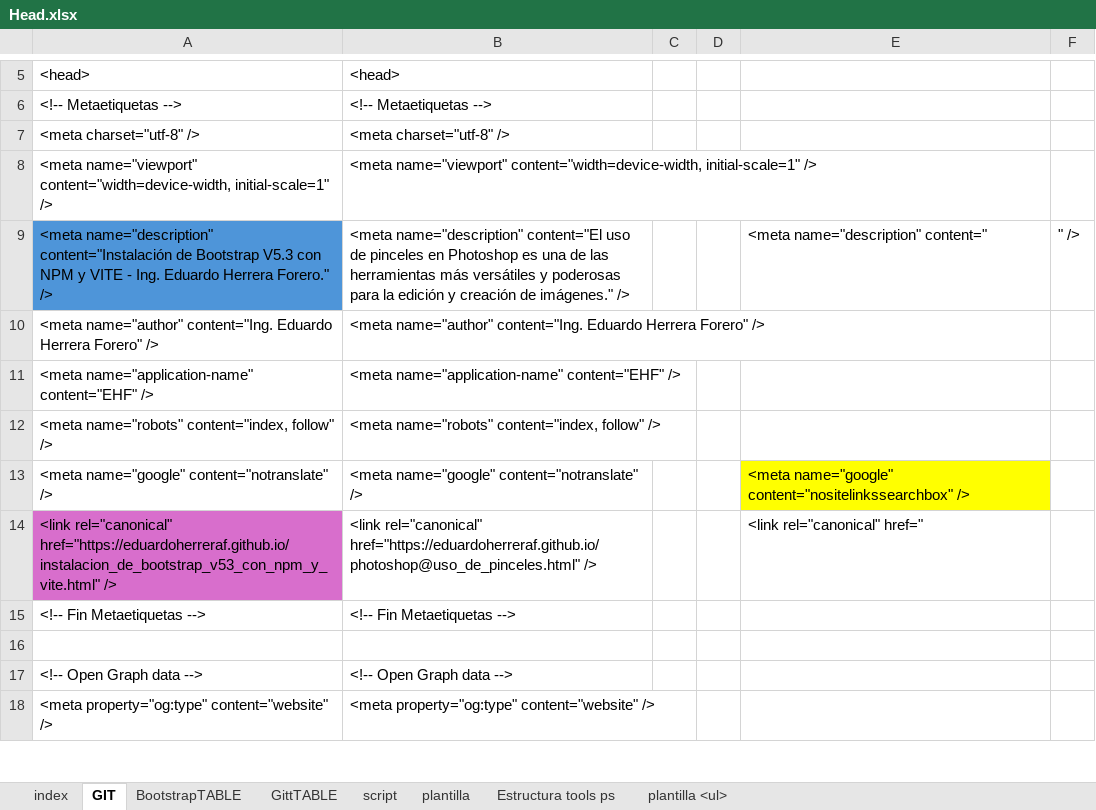
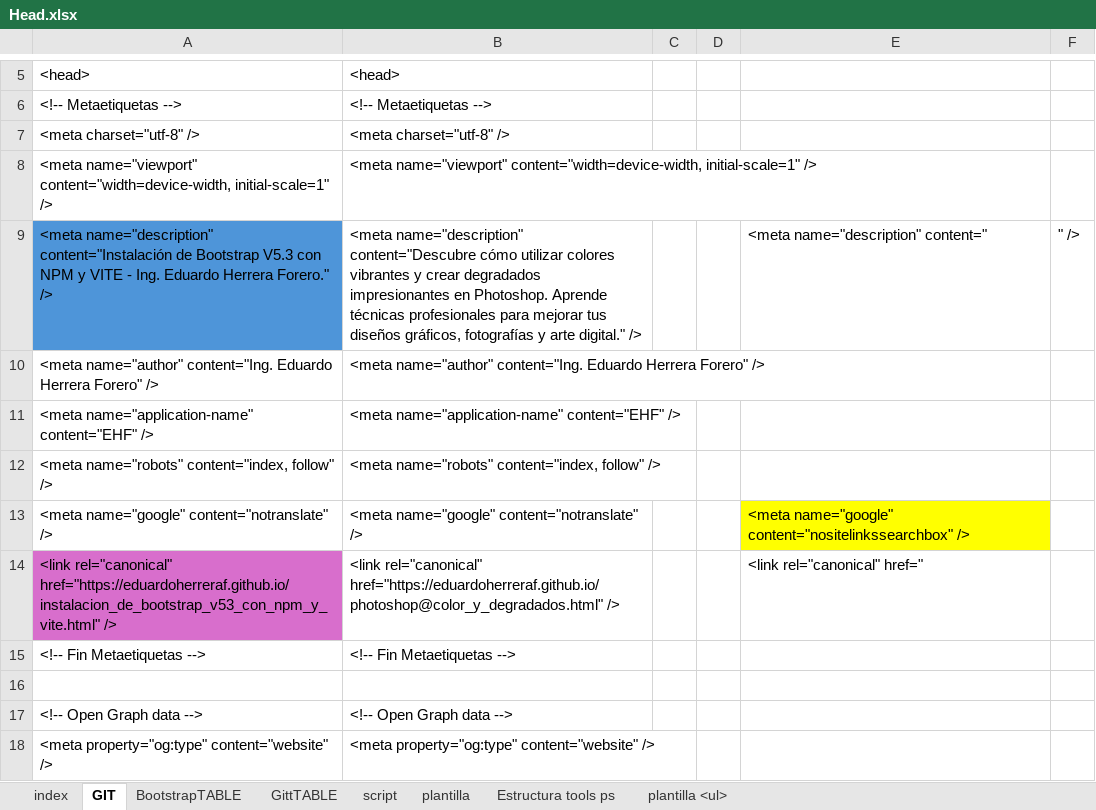
Before and after one commit to eduardoherreraf/PlantillaMiPagina, an Excel workbook: src/Head.xlsx, sheet GIT, drawn as a sheet; only a part is shown, gaps mark what is left out; values as stored, in another font and other column widths than the file's, no borders; the diff covers the shown part only; the diff names each change by its address in the sheet, - before the commit and + after, or states it on an @@ line.

Commit message:
Add: photoshop@color_y_degradados.html

```diff
--- a/src/Head.xlsx (sheet GIT)
+++ b/src/Head.xlsx (sheet GIT)
-B9: <meta name="description" content="El uso de pinceles en Photoshop es una de las herramientas más versátiles y poderosas para la edición y creación de imágenes." />
+B9: <meta name="description" content="Descubre cómo utilizar colores vibrantes y crear degradados impresionantes en Photoshop. Aprende técnicas profesionales para mejorar tus diseños gráficos, fotografías y arte digital." />
-B14: <link rel="canonical" href="https://eduardoherreraf.github.io/photoshop@uso_de_pinceles.html" />
+B14: <link rel="canonical" href="https://eduardoherreraf.github.io/photoshop@color_y_degradados.html" />
```
Also changed, not shown: 9 edited cells elsewhere in this sheet, sheet plantilla, sheet plantilla <ul>, formulas that keep their value, hidden cells, 30 other files.
